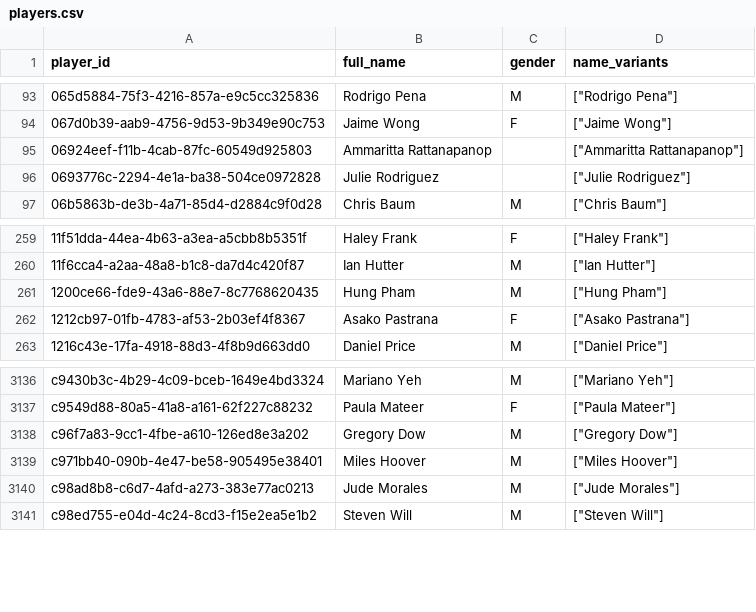
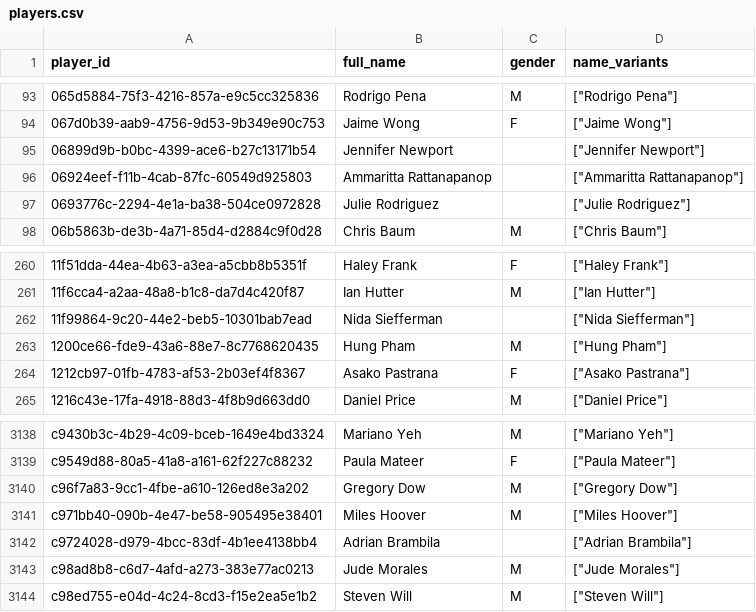
Before and after one commit to chad-murphy-data/pickleball, a CSV file: data/players.csv, drawn as a sheet; only a part is shown, gaps mark what is left out; the diff names each change by its address in the sheet, - before the commit and + after, or states it on an @@ line.

```diff
--- a/data/players.csv
+++ b/data/players.csv
+row 95: 06899d9b-b0bc-4399-ace6-b27c13171b54 | Jennifer Newport |  | ["Jennifer Newport"]
+row 262: 11f99864-9c20-44e2-beb5-10301bab7ead | Nida Siefferman |  | ["Nida Siefferman"]
+row 3142: c9724028-d979-4bcc-83df-4b1ee4138bb4 | Adrian Brambila |  | ["Adrian Brambila"]
```
Also changed, not shown: data/dropped.csv, data/singles_players.csv, 6 other files.
